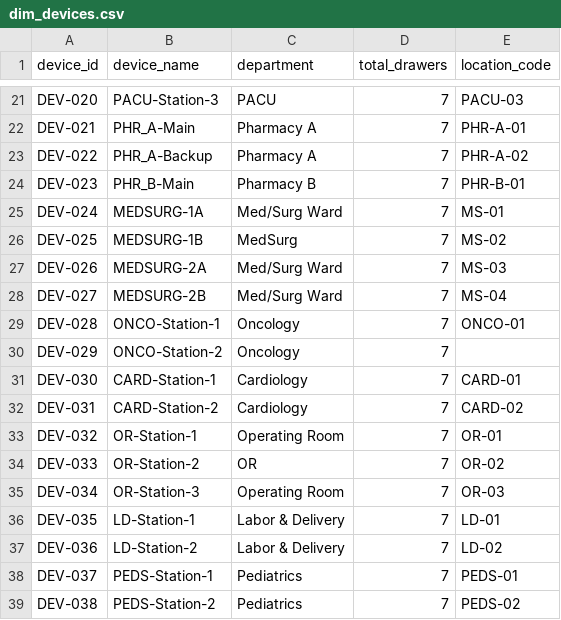
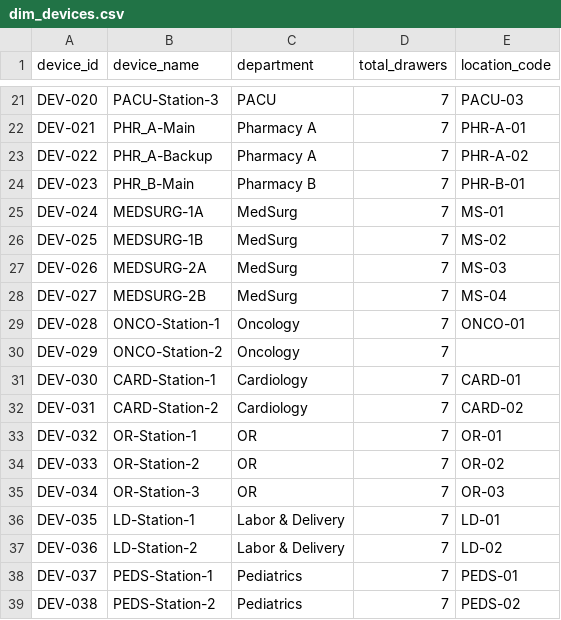
Before and after one commit to VirajP95/Medication-Dispensing-Analysis---Healthcare, a CSV file: data/cleaned/dim_devices.csv, drawn as a sheet; only a part is shown, gaps mark what is left out.

```diff
--- a/data/cleaned/dim_devices.csv
+++ b/data/cleaned/dim_devices.csv
@@ -24,6 +24,6 @@ DEV-022,PHR_A-Backup,Pharmacy A,7,PHR-A-02
 DEV-023,PHR_B-Main,Pharmacy B,7,PHR-B-01
-DEV-024,MEDSURG-1A,Med/Surg Ward,7,MS-01
+DEV-024,MEDSURG-1A,MedSurg,7,MS-01
 DEV-025,MEDSURG-1B,MedSurg,7,MS-02
-DEV-026,MEDSURG-2A,Med/Surg Ward,7,MS-03
-DEV-027,MEDSURG-2B,Med/Surg Ward,7,MS-04
+DEV-026,MEDSURG-2A,MedSurg,7,MS-03
+DEV-027,MEDSURG-2B,MedSurg,7,MS-04
 DEV-028,ONCO-Station-1,Oncology,7,ONCO-01
@@ -32,5 +32,5 @@ DEV-030,CARD-Station-1,Cardiology,7,CARD-01
 DEV-031,CARD-Station-2,Cardiology,7,CARD-02
-DEV-032,OR-Station-1,Operating Room,7,OR-01
+DEV-032,OR-Station-1,OR,7,OR-01
 DEV-033,OR-Station-2,OR,7,OR-02
-DEV-034,OR-Station-3,Operating Room,7,OR-03
+DEV-034,OR-Station-3,OR,7,OR-03
 DEV-035,LD-Station-1,Labor & Delivery,7,LD-01
```
Also changed, not shown: data/Engineered/full_transactions.csv, data/cleaned/dim_inventory.csv, 6 other files.
